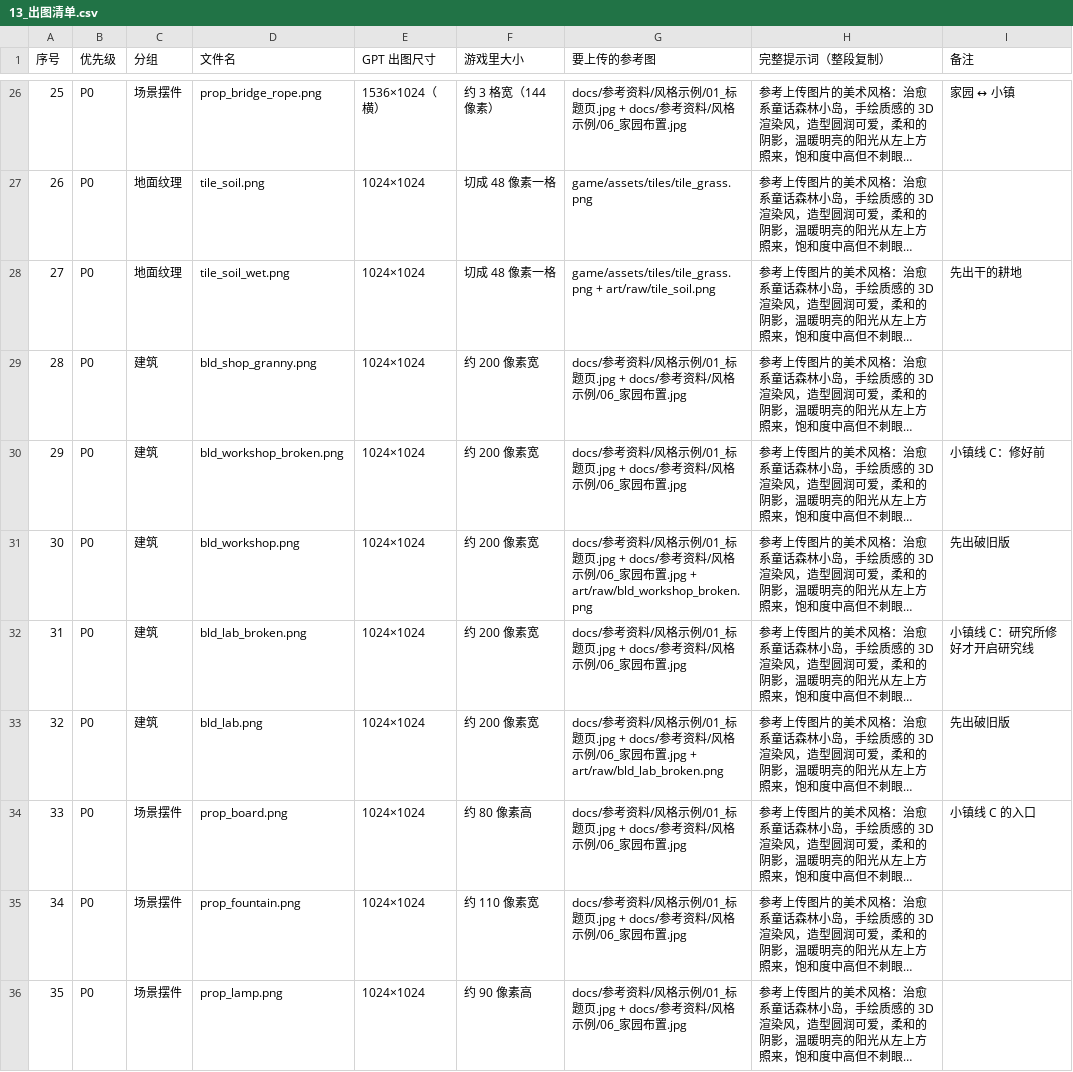
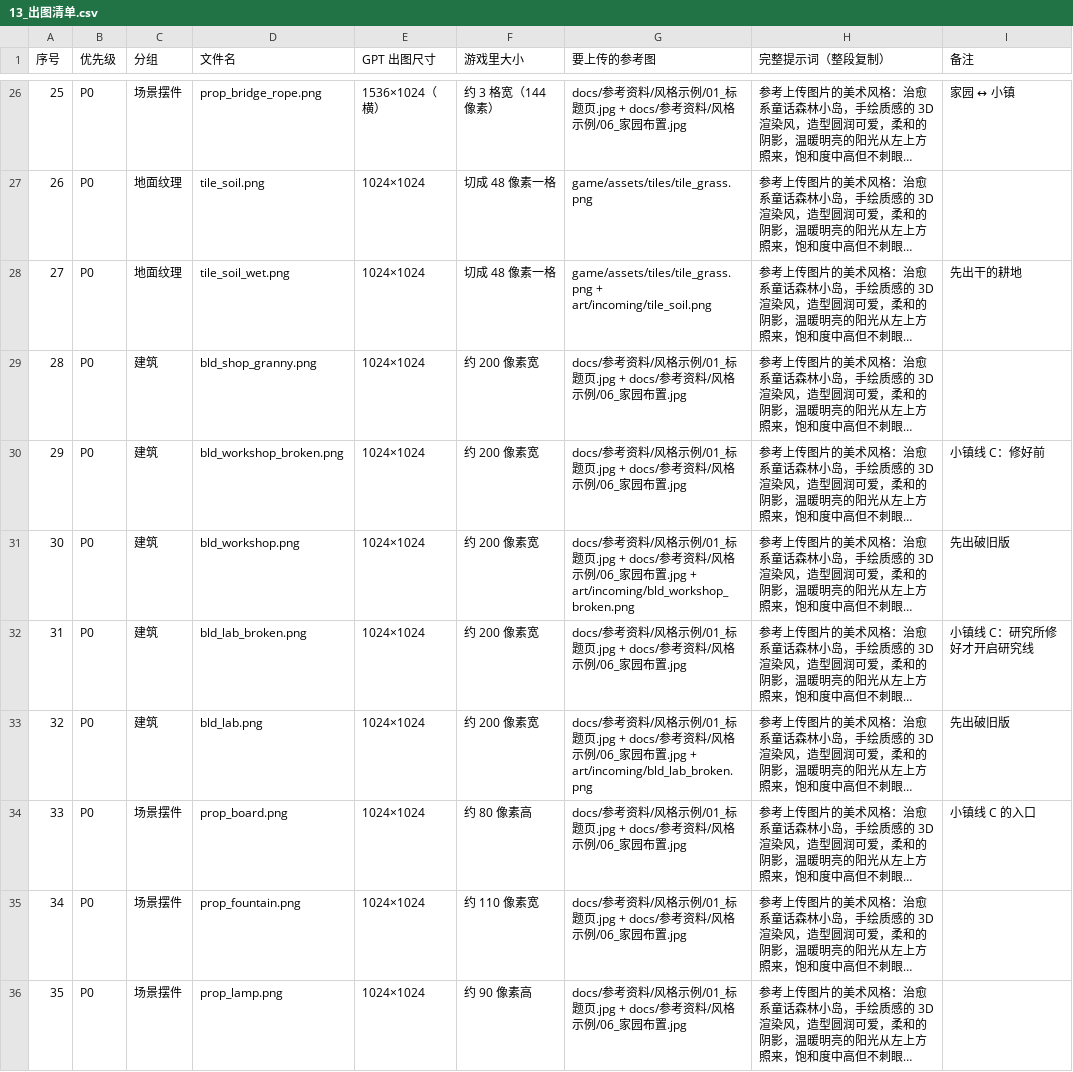
Before and after one commit to Tugoukezhang/lingmu-survival, a CSV file: docs/13_出图清单.csv, drawn as a sheet; only a part is shown, gaps mark what is left out; long unchanged cells end in …; the diff covers the shown part only; the diff names each change by its address in the sheet, - before the commit and + after, or states it on an @@ line.

```diff
--- a/docs/13_出图清单.csv
+++ b/docs/13_出图清单.csv
-G28 (要上传的参考图): game/assets/tiles/tile_grass.png + art/raw/tile_soil.png
+G28 (要上传的参考图): game/assets/tiles/tile_grass.png + art/incoming/tile_soil.png
-G31 (要上传的参考图): ….jpg + art/raw/bld_workshop_broken.png
+G31 (要上传的参考图): ….jpg + art/incoming/bld_workshop_broken.png
-G33 (要上传的参考图): …布置.jpg + art/raw/bld_lab_broken.png
+G33 (要上传的参考图): …布置.jpg + art/incoming/bld_lab_broken.png
```
Also changed, not shown: 60 edited cells elsewhere in this file, 2 other files.
